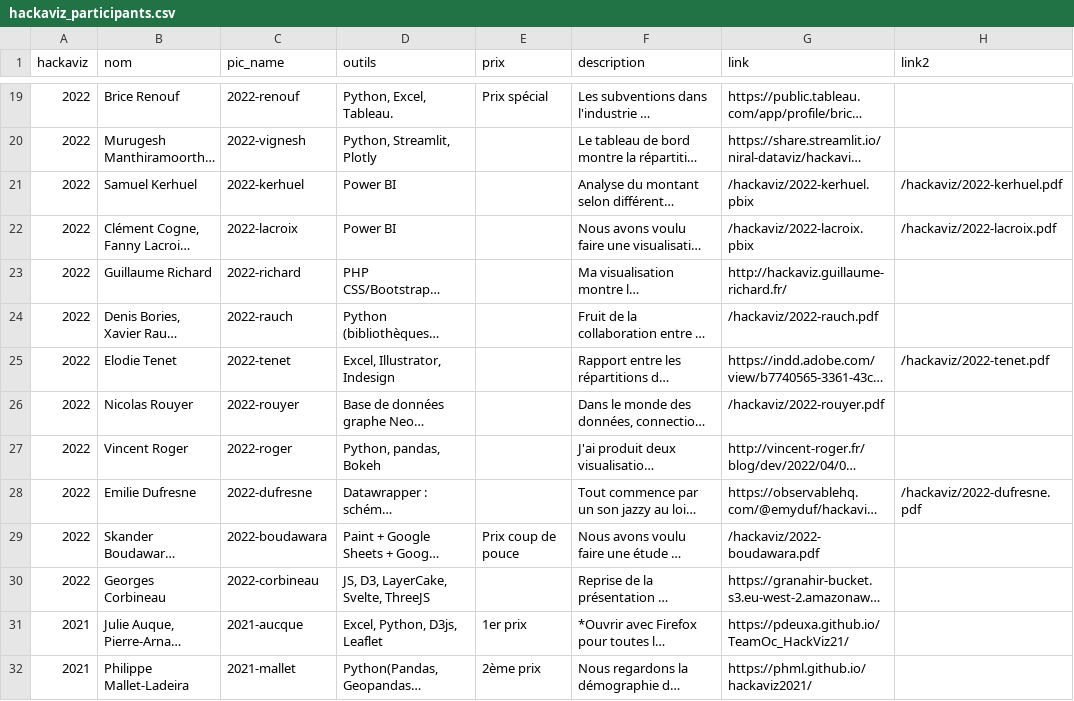
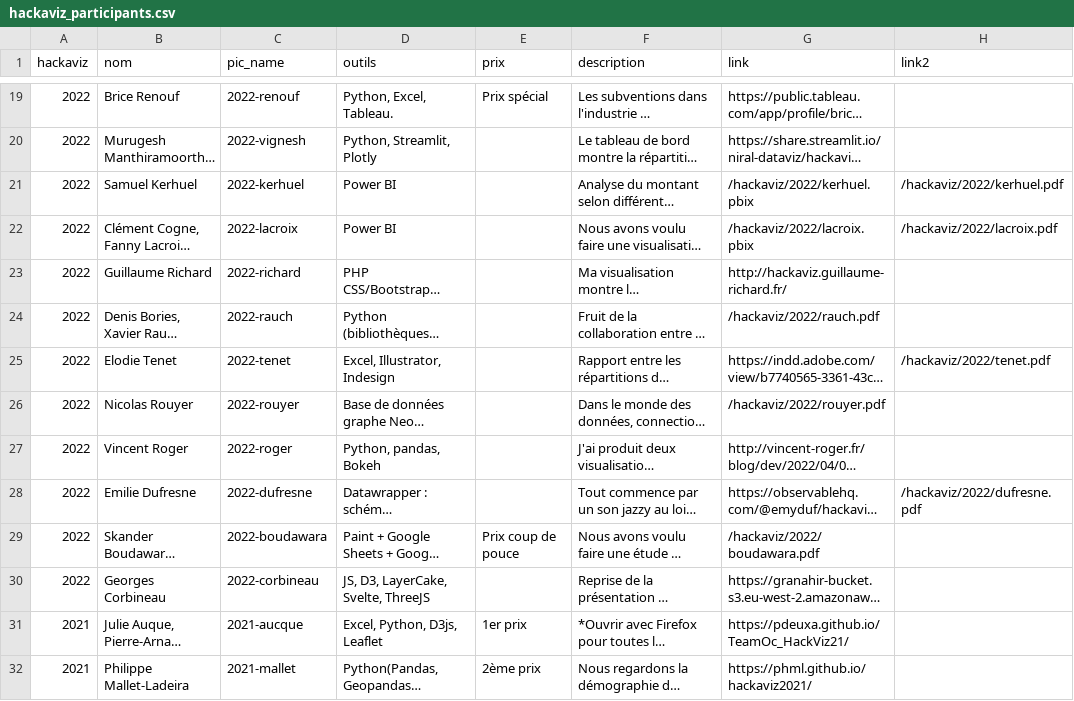
Before and after one commit to ToulouseDataViz/website, a CSV file: src/data/hackaviz_participants.csv, drawn as a sheet; only a part is shown, gaps mark what is left out; long unchanged cells end in …; the diff covers the shown part only; the diff names each change by its address in the sheet, - before the commit and + after, or states it on an @@ line.

Commit message:
fix: (hackaviz) missing 2024 contributions fix: (hackaviz) clean up contribution folder

```diff
--- a/src/data/hackaviz_participants.csv
+++ b/src/data/hackaviz_participants.csv
-G21 (link): /hackaviz/2022-kerhuel.pbix
+G21 (link): /hackaviz/2022/kerhuel.pbix
-H21 (link2): /hackaviz/2022-kerhuel.pdf
+H21 (link2): /hackaviz/2022/kerhuel.pdf
-G22 (link): /hackaviz/2022-lacroix.pbix
+G22 (link): /hackaviz/2022/lacroix.pbix
-H22 (link2): /hackaviz/2022-lacroix.pdf
+H22 (link2): /hackaviz/2022/lacroix.pdf
-G24 (link): /hackaviz/2022-rauch.pdf
+G24 (link): /hackaviz/2022/rauch.pdf
-H25 (link2): /hackaviz/2022-tenet.pdf
+H25 (link2): /hackaviz/2022/tenet.pdf
-G26 (link): /hackaviz/2022-rouyer.pdf
+G26 (link): /hackaviz/2022/rouyer.pdf
-H28 (link2): /hackaviz/2022-dufresne.pdf
+H28 (link2): /hackaviz/2022/dufresne.pdf
-G29 (link): /hackaviz/2022-boudawara.pdf
+G29 (link): /hackaviz/2022/boudawara.pdf
```
Also changed, not shown: 44 edited cells elsewhere in this file, 53 other files.
